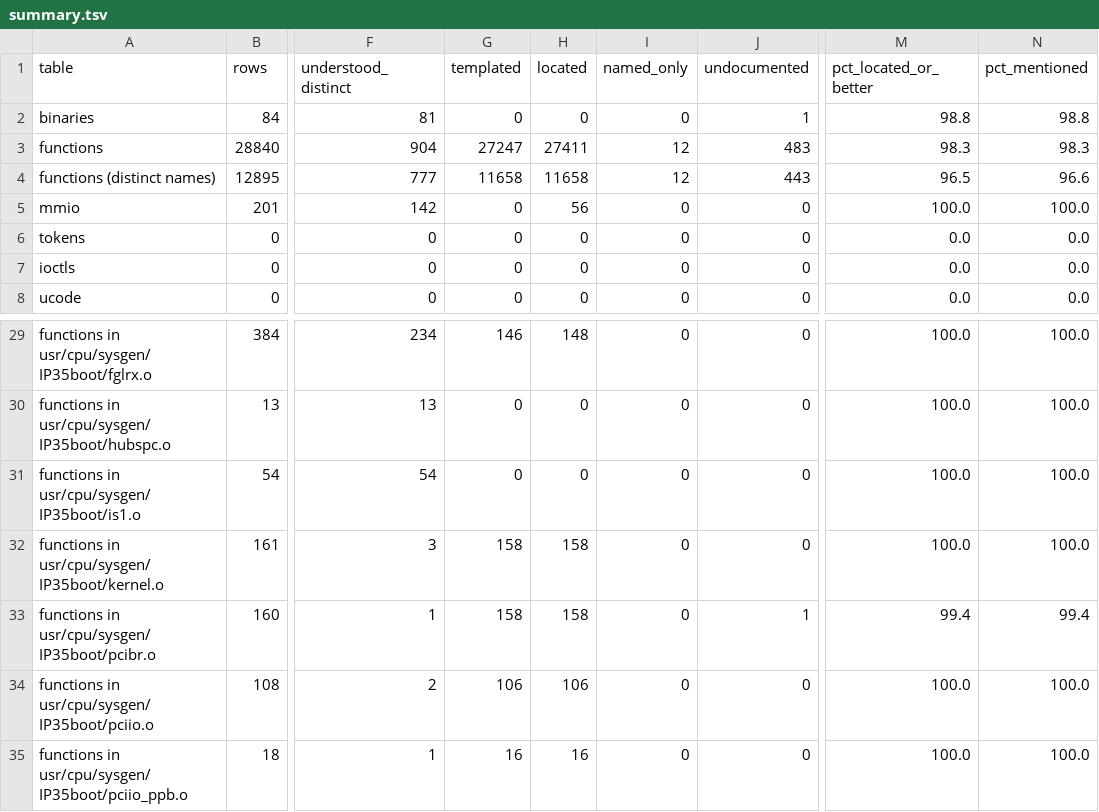
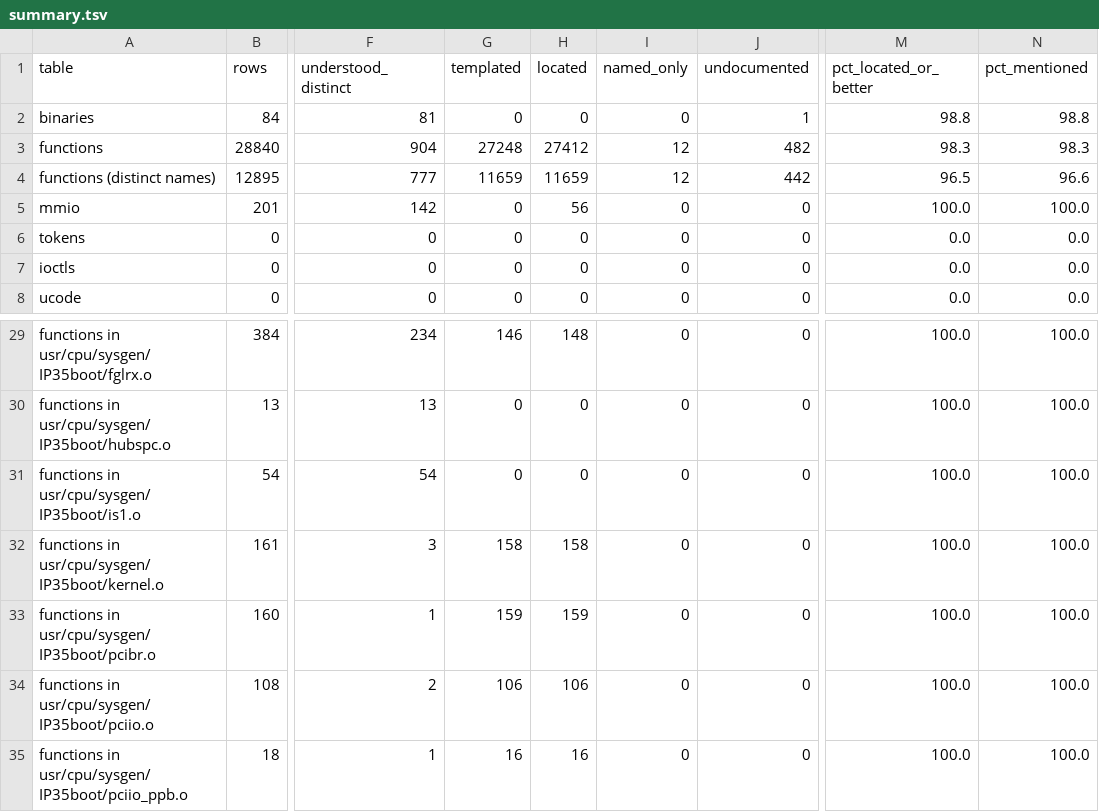
Before and after one commit to jamesbraid/voyager, a TSV file: docs/inventory/summary.tsv, drawn as a sheet; only a part is shown, gaps mark what is left out; the diff names each change by its address in the sheet, - before the commit and + after, or states it on an @@ line.

Commit message:
inventory: regenerate coverage after the voyager round readings
functions before: | [functions](inventory/functions.tsv) | 28840 | 38510 | 3.2 | 98.3 | 98.3 | 934 | 29 | 904 | 27411 | 0 | 12 | 483 |
functions after:  | [functions](inventory/functions.tsv) | 28840 | 38510 | 3.2 | 98.3 | 98.3 | 934 | 29 | 904 | 27412 | 0 | 12 | 482 |

```diff
--- a/docs/inventory/summary.tsv
+++ b/docs/inventory/summary.tsv
-G3 (templated): 27247
+G3 (templated): 27248
-H3 (located): 27411
+H3 (located): 27412
-J3 (undocumented): 483
+J3 (undocumented): 482
-G4 (templated): 11658
+G4 (templated): 11659
-H4 (located): 11658
+H4 (located): 11659
-J4 (undocumented): 443
+J4 (undocumented): 442
-G33 (templated): 158
+G33 (templated): 159
-H33 (located): 158
+H33 (located): 159
-J33 (undocumented): 1
+J33 (undocumented): 0
-M33 (pct_located_or_better): 99.4
+M33 (pct_located_or_better): 100.0
-N33 (pct_mentioned): 99.4
+N33 (pct_mentioned): 100.0
```
Also changed, not shown: 2 other files.
